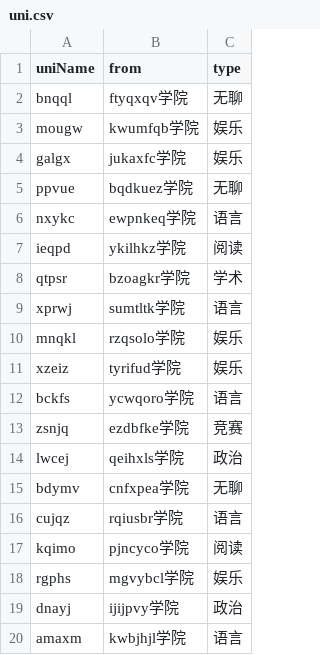
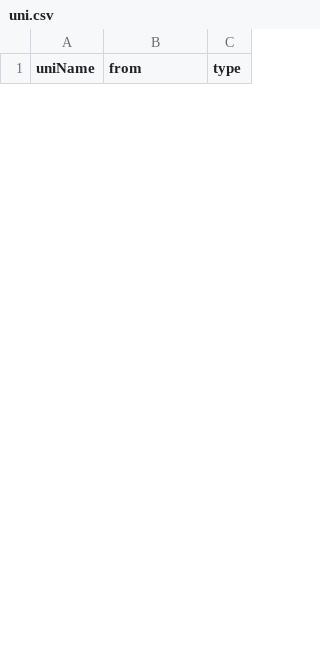
Before and after one commit to XHMY/StudentMangement_Assignment, a CSV file: StudentManagementSystem/data/uni.csv, drawn as a sheet; only a part is shown; the diff covers the shown part only.

```diff
--- a/StudentManagementSystem/data/uni.csv
+++ b/StudentManagementSystem/data/uni.csv
@@ -1,20 +1 @@
 uniName,from,type
-bnqql,ftyqxqv学院,无聊
-mougw,kwumfqb学院,娱乐
-galgx,jukaxfc学院,娱乐
-ppvue,bqdkuez学院,无聊
-nxykc,ewpnkeq学院,语言
-ieqpd,ykilhkz学院,阅读
-qtpsr,bzoagkr学院,学术
-xprwj,sumtltk学院,语言
-mnqkl,rzqsolo学院,娱乐
-xzeiz,tyrifud学院,娱乐
-bckfs,ycwqoro学院,语言
-zsnjq,ezdbfke学院,竞赛
-lwcej,qeihxls学院,政治
-bdymv,cnfxpea学院,无聊
-cujqz,rqiusbr学院,语言
-kqimo,pjncyco学院,阅读
-rgphs,mgvybcl学院,娱乐
-dnayj,ijijpvy学院,政治
-amaxm,kwbjhjl学院,语言
```
Also changed, not shown: 30 added rows and 11 removed rows elsewhere in this file, 7 other files.
